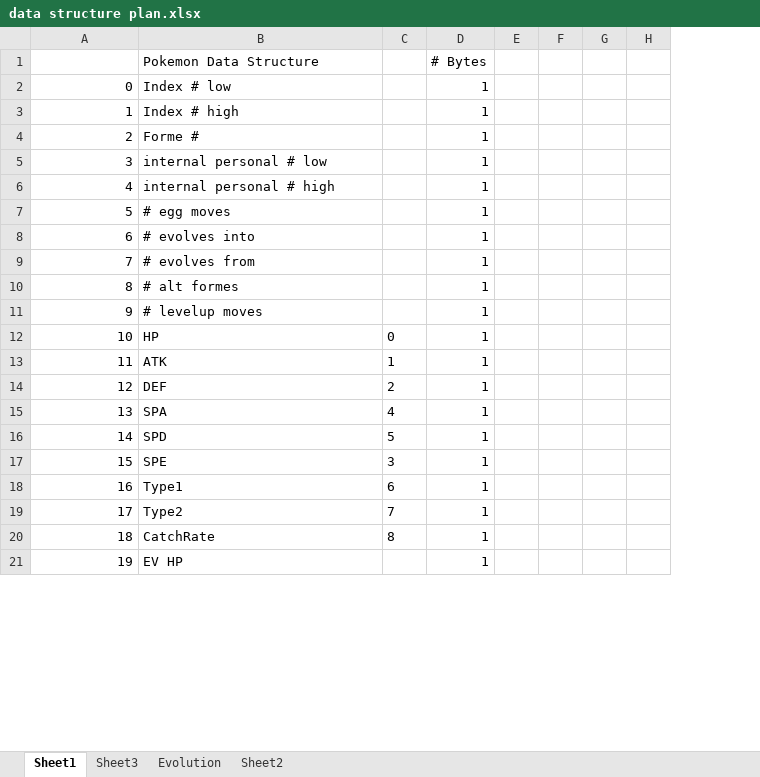
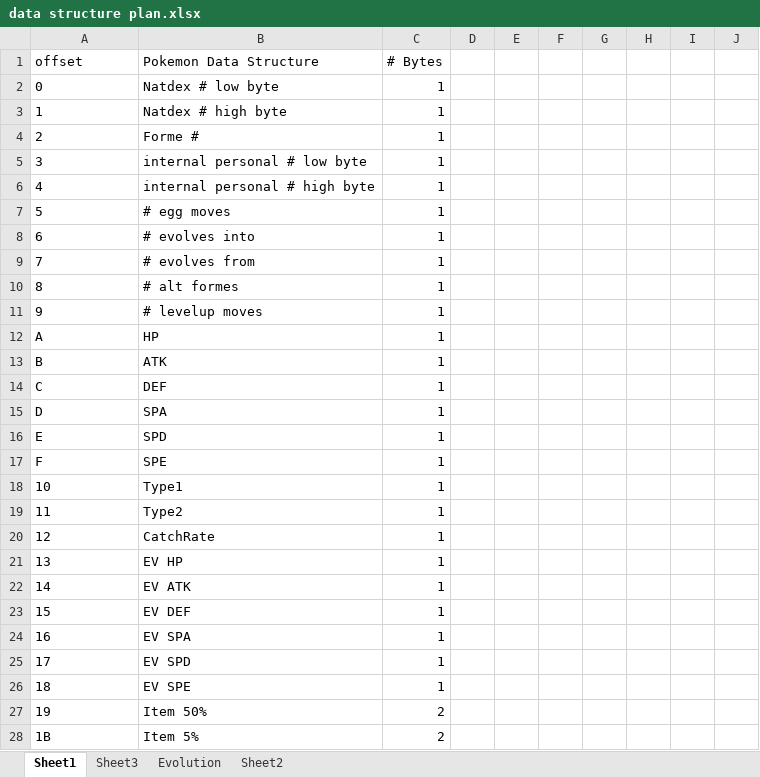
Before and after one commit to ABZB/3DS-Pokedex, an Excel workbook: data structure plan.xlsx, sheet Sheet1, drawn as a sheet; only a part is shown; values as stored, in another font and other column widths than the file's, no borders; removed rows and columns are numbered as before the commit, all else as after; rows hold the shown columns only; the diff covers the shown part only; the diff names each change by its address in the sheet, - before the commit and + after, or states it on an @@ line.

Commit message:
updated notes

```diff
--- a/data structure plan.xlsx (sheet Sheet1)
+++ b/data structure plan.xlsx (sheet Sheet1)
-column C, rows 12-20: 0 | 1 | 2 | 4 | 5 | 3 | 6 | 7 | 8
+column E, empty
+column F, empty
+column G, empty
-A1: (empty)
+A1: offset
-A2:A11 alignment: right
+A2:A11 alignment: left
-B2 (Pokemon Data Structure): Index # low
+B2 (Pokemon Data Structure): Natdex # low byte
-B3 (Pokemon Data Structure): Index # high
+B3 (Pokemon Data Structure): Natdex # high byte
-B5 (Pokemon Data Structure): internal personal # low
+B5 (Pokemon Data Structure): internal personal # low byte
-B6 (Pokemon Data Structure): internal personal # high
+B6 (Pokemon Data Structure): internal personal # high byte
+row 12: A | HP | 1
+row 13: B | ATK | 1
+row 14: C | DEF | 1
+row 15: D | SPA | 1
+row 16: E | SPD | 1
+row 17: F | SPE | 1
-A18:A27 alignment: right
+A18:A27 alignment: left
-B18 (Pokemon Data Structure): HP
+B18 (Pokemon Data Structure): Type1
-B19 (Pokemon Data Structure): ATK
+B19 (Pokemon Data Structure): Type2
-B20 (Pokemon Data Structure): DEF
+B20 (Pokemon Data Structure): CatchRate
-B21 (Pokemon Data Structure): SPA
+B21 (Pokemon Data Structure): EV HP
-B22 (Pokemon Data Structure): SPD
+B22 (Pokemon Data Structure): EV ATK
-B23 (Pokemon Data Structure): SPE
+B23 (Pokemon Data Structure): EV DEF
-B24 (Pokemon Data Structure): Type1
+B24 (Pokemon Data Structure): EV SPA
-B25 (Pokemon Data Structure): Type2
+B25 (Pokemon Data Structure): EV SPD
-B26 (Pokemon Data Structure): CatchRate
+B26 (Pokemon Data Structure): EV SPE
-B27 (Pokemon Data Structure): EV HP
+B27 (Pokemon Data Structure): Item 50%
-C27 (# Bytes): 1
+C27 (# Bytes): 2
+row 28: 1B | Item 5% | 2
```
Also changed, not shown: 2 added rows, 9 removed rows, 45 edited cells and cell formats elsewhere in this sheet, formulas that keep their value.
